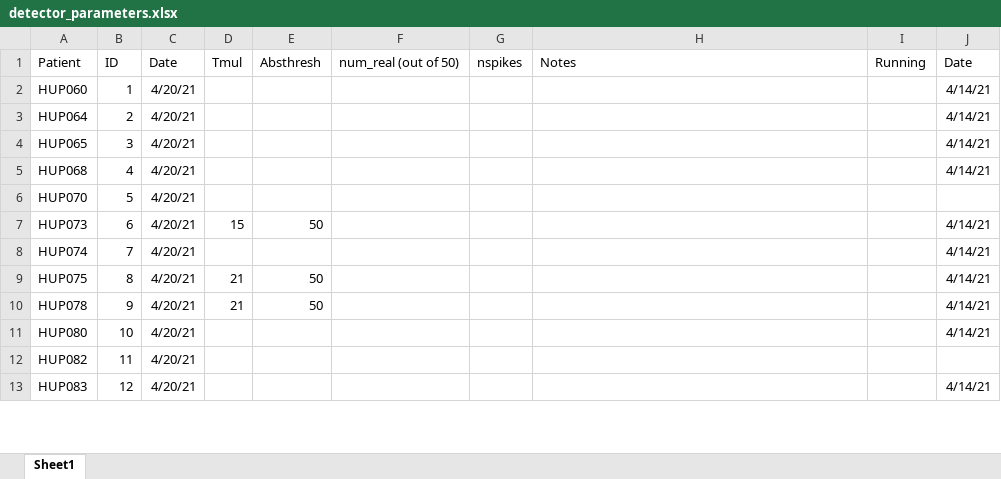
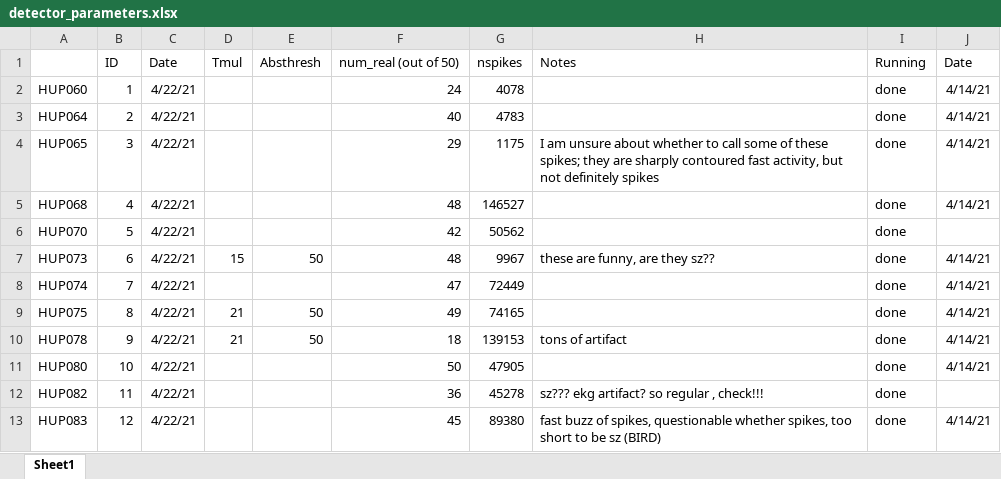
Before and after one commit to erinconrad/interictal_hubs, an Excel workbook: data/detector_parameters.xlsx, sheet Sheet1, drawn as a sheet; only a part is shown; values as stored, in another font and other column widths than the file's, no borders; charts and pictures and conditional formats not drawn; the diff covers the shown part only; the diff names each change by its address in the sheet, - before the commit and + after, or states it on an @@ line.

Commit message:
prep for 2 new patients

```diff
--- a/data/detector_parameters.xlsx (sheet Sheet1)
+++ b/data/detector_parameters.xlsx (sheet Sheet1)
-A1: Patient
+A1: (empty)
-C2:C13: 4/20/21
+C2:C13: 4/22/21
-F2: (empty)
+F2: 24
-G2: (empty)
+G2: 4078
-I2:I13: (empty)
+I2:I13: done
-F3: (empty)
+F3: 40
-G3: (empty)
+G3: 4783
-F4: (empty)
+F4: 29
-G4: (empty)
+G4: 1175
-H4: (empty)
+H4: I am unsure about whether to call some of these spikes; they are sharply contoured fast activity, but not definitely spikes
-F5: (empty)
+F5: 48
-G5: (empty)
+G5: 146527
-F6: (empty)
+F6: 42
-G6: (empty)
+G6: 50562
-F7: (empty)
+F7: 48
-G7: (empty)
+G7: 9967
-H7: (empty)
+H7: these are funny, are they sz??
-F8: (empty)
+F8: 47
-G8: (empty)
+G8: 72449
-F9: (empty)
+F9: 49
-G9: (empty)
+G9: 74165
-F10: (empty)
+F10: 18
-G10: (empty)
+G10: 139153
-H10: (empty)
+H10: tons of artifact
-F11: (empty)
+F11: 50
-G11: (empty)
+G11: 47905
-F12: (empty)
+F12: 36
-G12: (empty)
+G12: 45278
-H12: (empty)
+H12: sz??? ekg artifact? so regular , check!!!
-F13: (empty)
+F13: 45
-G13: (empty)
+G13: 89380
-H13: (empty)
+H13: fast buzz of spikes, questionable whether spikes, too short to be sz (BIRD)
```
Also changed, not shown: 47 added rows, 2 removed rows and 231 edited cells elsewhere in this sheet.
